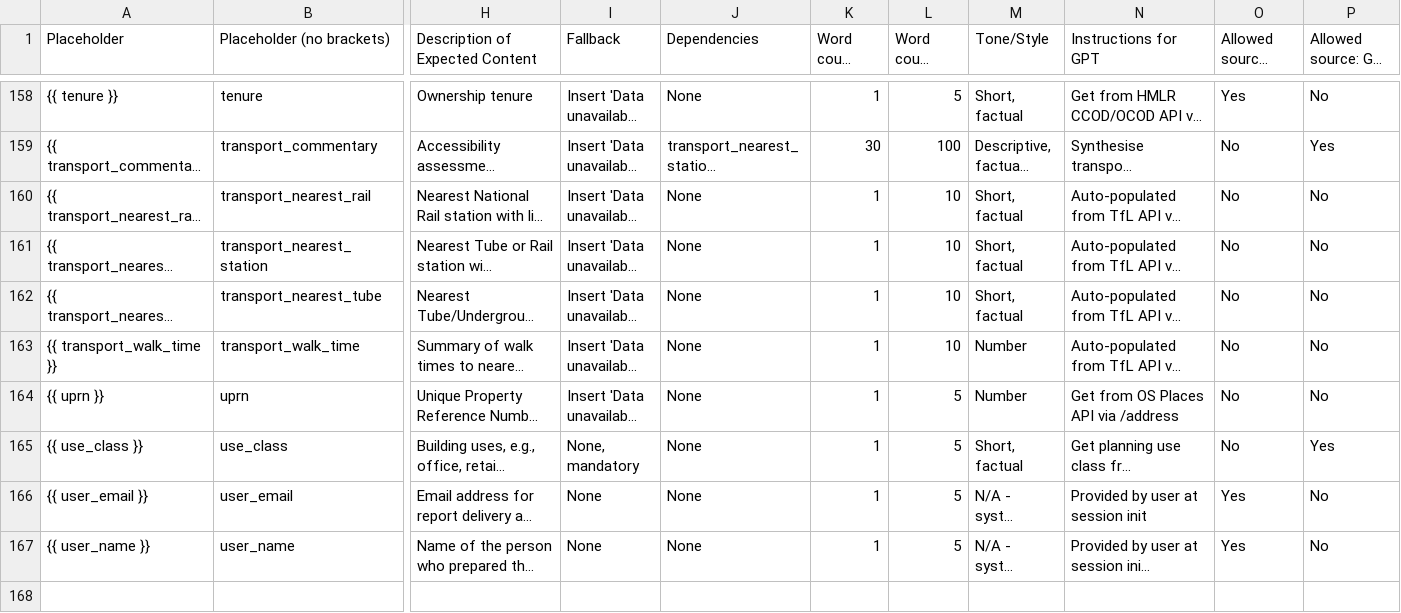
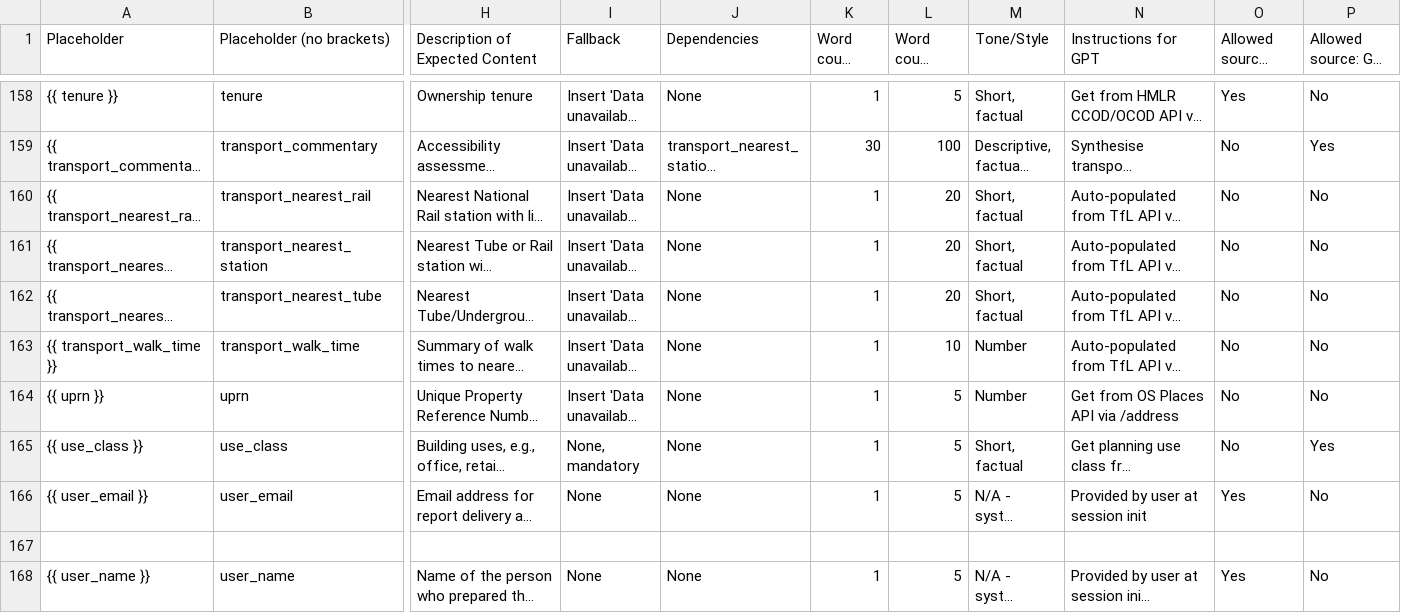
Before and after one commit to basildemeroutis/pipe, a CSV file: field_guide.csv, drawn as a sheet; only a part is shown, gaps mark what is left out; long unchanged cells end in …; rows hold the shown columns only; the diff names each change by its address in the sheet, - before the commit and + after, or states it on an @@ line.

Commit message:
Small update

```diff
--- a/field_guide.csv
+++ b/field_guide.csv
-L160:L162 (Word count (max)): 10
+L160:L162 (Word count (max)): 20
+row 167: (empty)
```
